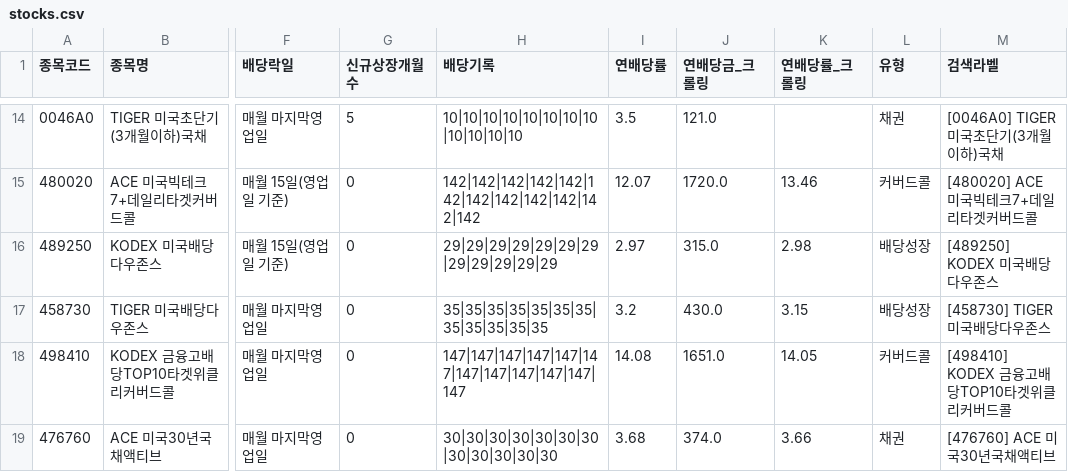
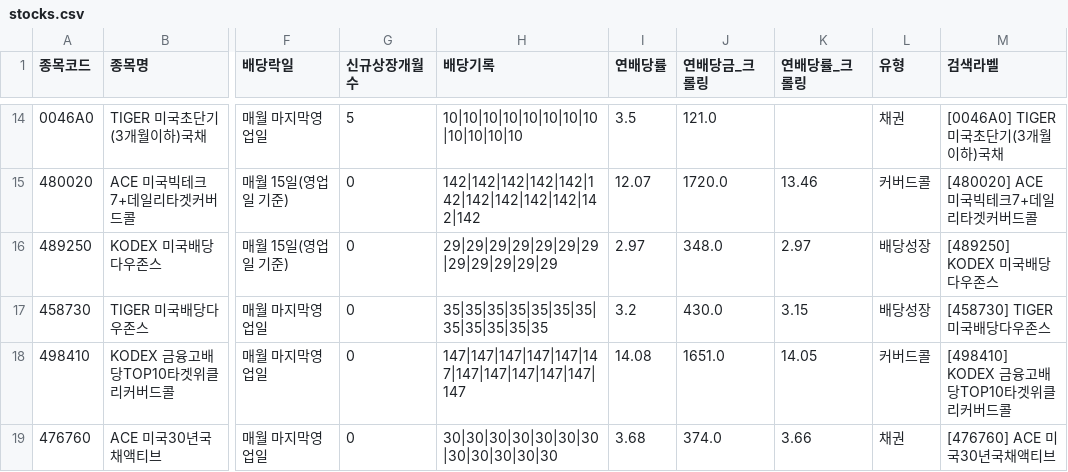
Before and after one commit to broadcast777/my-dividend-app, a CSV file: stocks.csv, drawn as a sheet; only a part is shown, gaps mark what is left out; the diff names each change by its address in the sheet, - before the commit and + after, or states it on an @@ line.

```diff
--- a/stocks.csv
+++ b/stocks.csv
-J16 (연배당금_크롤링): 315.0
+J16 (연배당금_크롤링): 348.0
-K16 (연배당률_크롤링): 2.98
+K16 (연배당률_크롤링): 2.97
```
